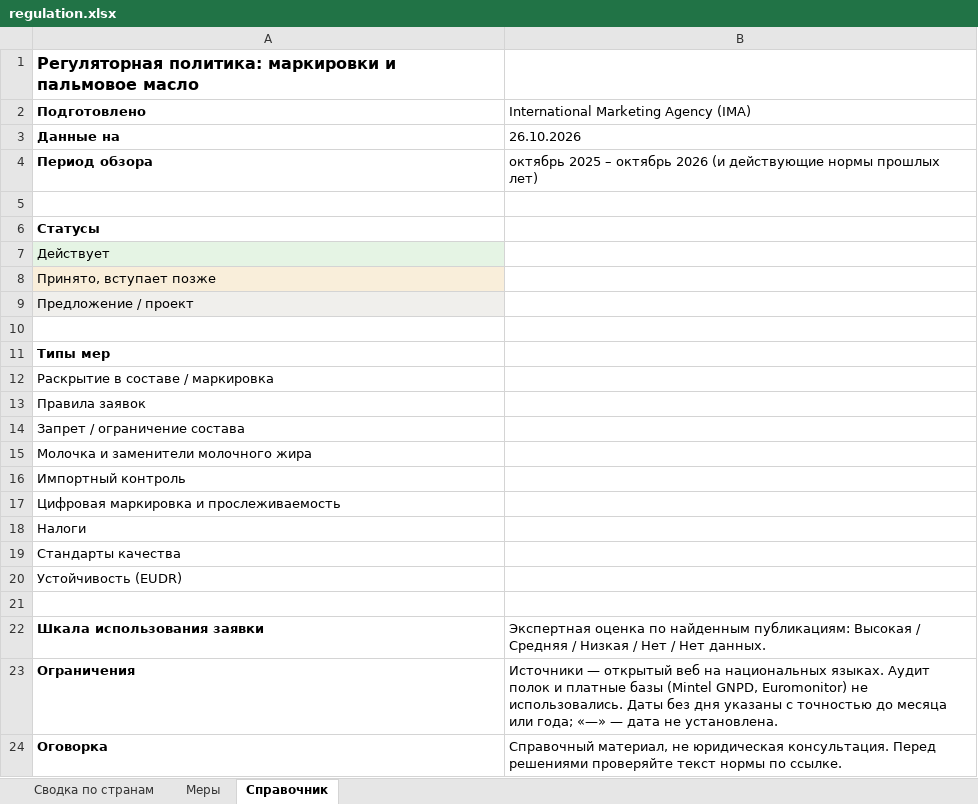
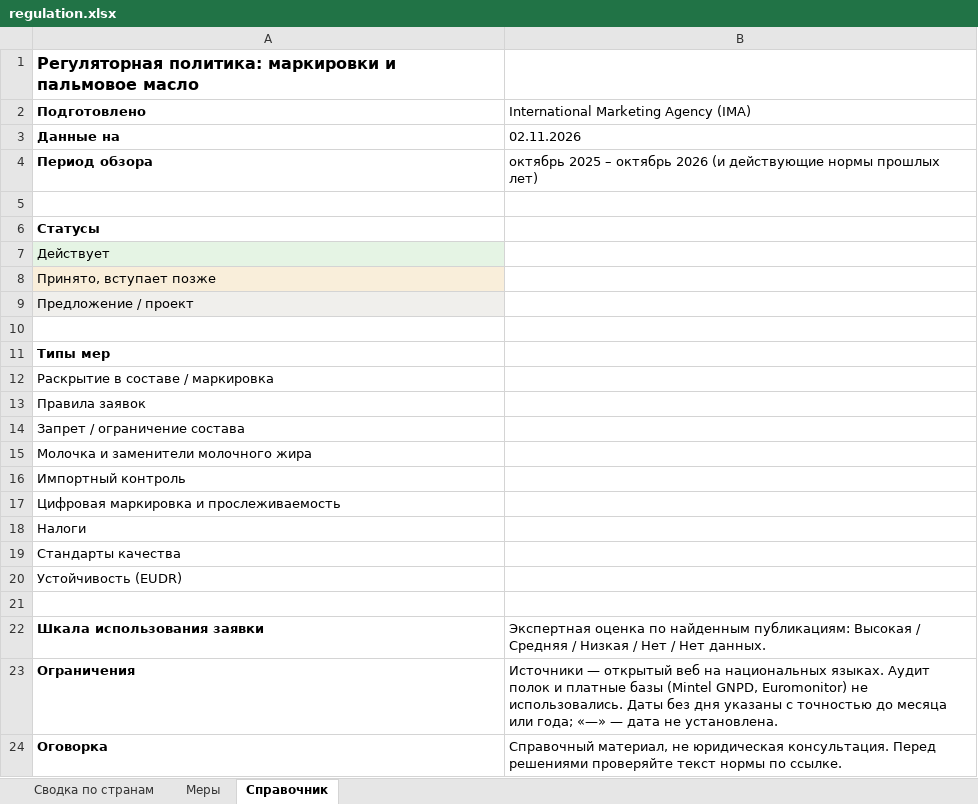
Before and after one commit to alekseyudovenko-eng/oils-terminal, an Excel workbook: public/lab/regulation.xlsx, sheet Справочник, drawn as a sheet; values as stored, in another font and other column widths than the file's, no borders; the diff names each change by its address in the sheet, - before the commit and + after, or states it on an @@ line.

```diff
--- a/public/lab/regulation.xlsx (sheet Справочник)
+++ b/public/lab/regulation.xlsx (sheet Справочник)
-B3: 26.10.2026
+B3: 02.11.2026
```
Also changed, not shown: sheet Меры, sheet Сводка по странам, formulas that keep their value, public/lab/regulation-en.xlsx, 1 other file.
